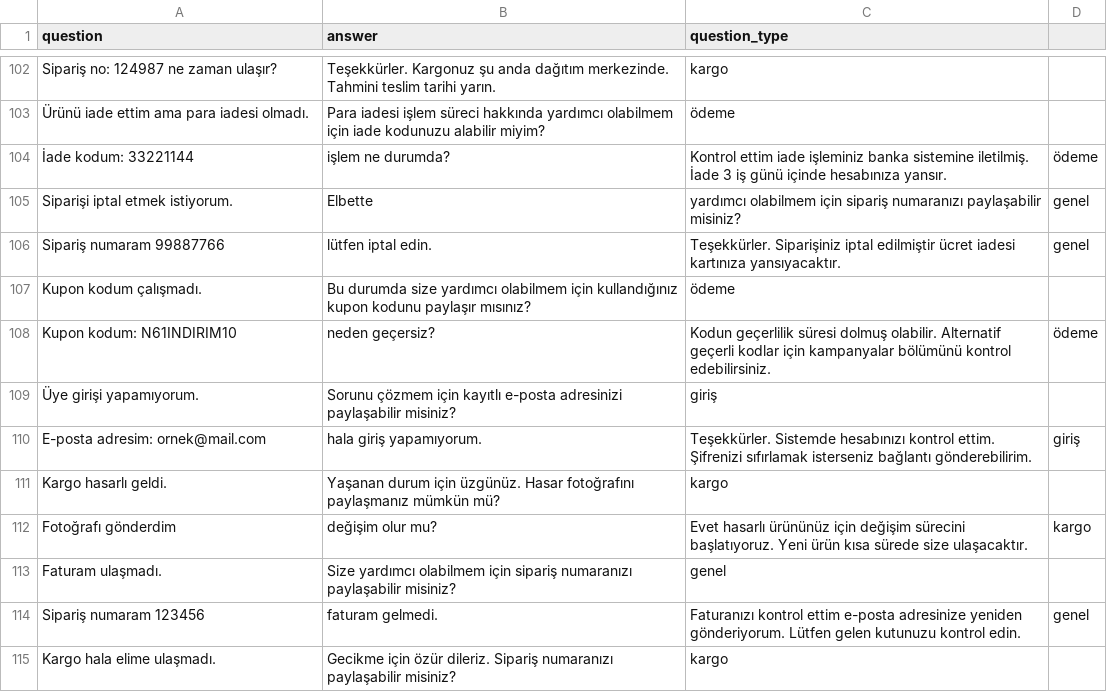
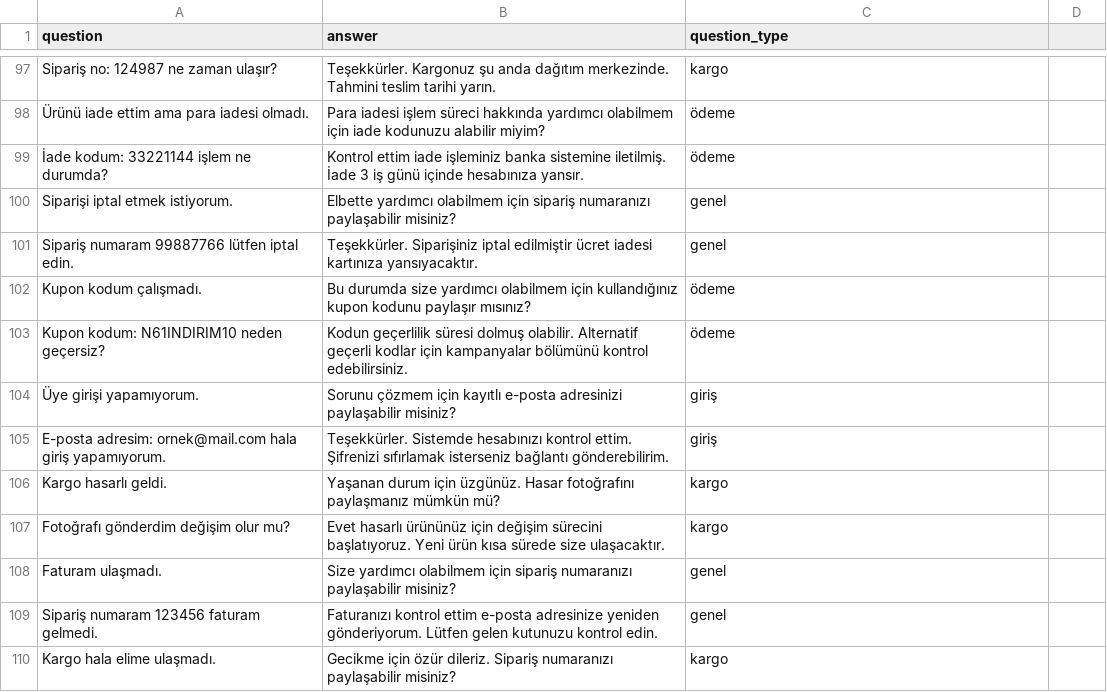
Before and after one commit to furkanaslanslx/n61-flutter-chat-app, a CSV file: data/instructions.csv, drawn as a sheet; only a part is shown, gaps mark what is left out; the diff covers the shown part only.

```diff
--- a/data/instructions.csv
+++ b/data/instructions.csv
@@ -103,13 +103,13 @@ Sipariş no: 124987 ne zaman ulaşır?,Teşekkürler. Kargonuz şu anda dağıt
 Ürünü iade ettim ama para iadesi olmadı.,Para iadesi işlem süreci hakkında yardımcı olabilmem için iade kodunuzu alabilir miyim?,ödeme
-İade kodum: 33221144, işlem ne durumda?,Kontrol ettim iade işleminiz banka sistemine iletilmiş. İade 3 iş günü içinde hesabınıza yansır.,ödeme
-Siparişi iptal etmek istiyorum.,Elbette, yardımcı olabilmem için sipariş numaranızı paylaşabilir misiniz?,genel
-Sipariş numaram 99887766, lütfen iptal edin.,Teşekkürler. Siparişiniz iptal edilmiştir ücret iadesi kartınıza yansıyacaktır.,genel
+İade kodum: 33221144 işlem ne durumda?,Kontrol ettim iade işleminiz banka sistemine iletilmiş. İade 3 iş günü içinde hesabınıza yansır.,ödeme
+Siparişi iptal etmek istiyorum.,Elbette yardımcı olabilmem için sipariş numaranızı paylaşabilir misiniz?,genel
+Sipariş numaram 99887766 lütfen iptal edin.,Teşekkürler. Siparişiniz iptal edilmiştir ücret iadesi kartınıza yansıyacaktır.,genel
 Kupon kodum çalışmadı.,Bu durumda size yardımcı olabilmem için kullandığınız kupon kodunu paylaşır mısınız?,ödeme
-Kupon kodum: N61INDIRIM10, neden geçersiz?,Kodun geçerlilik süresi dolmuş olabilir. Alternatif geçerli kodlar için kampanyalar bölümünü kontrol edebilirsiniz.,ödeme
+Kupon kodum: N61INDIRIM10 neden geçersiz?,Kodun geçerlilik süresi dolmuş olabilir. Alternatif geçerli kodlar için kampanyalar bölümünü kontrol edebilirsiniz.,ödeme
 Üye girişi yapamıyorum.,Sorunu çözmem için kayıtlı e-posta adresinizi paylaşabilir misiniz?,giriş
-E-posta adresim: ornek@mail.com, hala giriş yapamıyorum.,Teşekkürler. Sistemde hesabınızı kontrol ettim. Şifrenizi sıfırlamak isterseniz bağlantı gönderebilirim.,giriş
+E-posta adresim: ornek@mail.com hala giriş yapamıyorum.,Teşekkürler. Sistemde hesabınızı kontrol ettim. Şifrenizi sıfırlamak isterseniz bağlantı gönderebilirim.,giriş
 Kargo hasarlı geldi.,Yaşanan durum için üzgünüz. Hasar fotoğrafını paylaşmanız mümkün mü?,kargo
-Fotoğrafı gönderdim, değişim olur mu?,Evet hasarlı ürününüz için değişim sürecini başlatıyoruz. Yeni ürün kısa sürede size ulaşacaktır.,kargo
+Fotoğrafı gönderdim değişim olur mu?,Evet hasarlı ürününüz için değişim sürecini başlatıyoruz. Yeni ürün kısa sürede size ulaşacaktır.,kargo
 Faturam ulaşmadı.,Size yardımcı olabilmem için sipariş numaranızı paylaşabilir misiniz?,genel
-Sipariş numaram 123456, faturam gelmedi.,Faturanızı kontrol ettim e-posta adresinize yeniden gönderiyorum. Lütfen gelen kutunuzu kontrol edin.,genel
+Sipariş numaram 123456 faturam gelmedi.,Faturanızı kontrol ettim e-posta adresinize yeniden gönderiyorum. Lütfen gelen kutunuzu kontrol edin.,genel
 Kargo hala elime ulaşmadı.,Gecikme için özür dileriz. Sipariş numaranızı paylaşabilir misiniz?,kargo
```
Also changed, not shown: 5 added rows, 9 removed rows and 81 edited cells elsewhere in this file, 22 other files.
